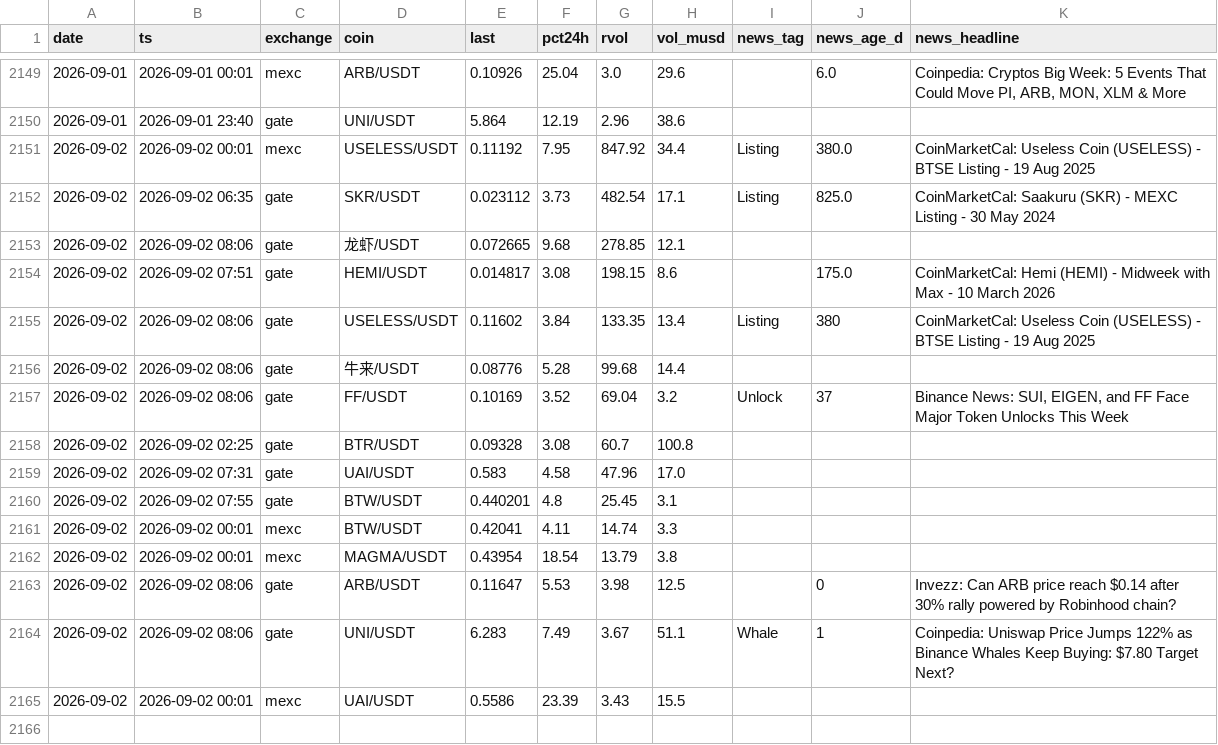
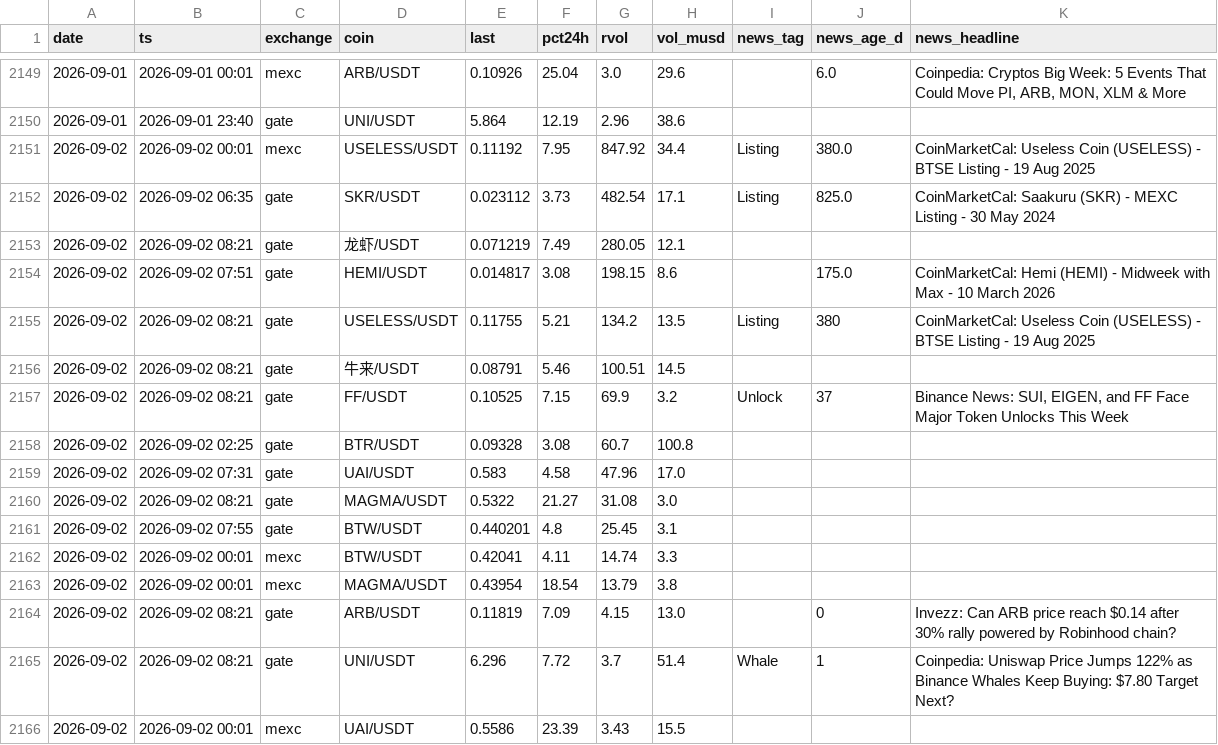
Before and after one commit to ChrisM001/scanner-site, a CSV file: crypto_scan_log.csv, drawn as a sheet; only a part is shown, gaps mark what is left out.

```diff
--- a/crypto_scan_log.csv
+++ b/crypto_scan_log.csv
@@ -2152,9 +2152,10 @@ date,ts,exchange,coin,last,pct24h,rvol,vol_musd,news_tag,news_age_d,news_headlin
 2026-09-02,2026-09-02 06:35,gate,SKR/USDT,0.023112,3.73,482.54,17.1,Listing,825.0,CoinMarketCal: Saakuru (SKR) - MEXC Listing - 30 May 2024
-2026-09-02,2026-09-02 08:06,gate,龙虾/USDT,0.072665,9.68,278.85,12.1,,,
+2026-09-02,2026-09-02 08:21,gate,龙虾/USDT,0.071219,7.49,280.05,12.1,,,
 2026-09-02,2026-09-02 07:51,gate,HEMI/USDT,0.014817,3.08,198.15,8.6,,175.0,CoinMarketCal: Hemi (HEMI) - Midweek with Max - 10 March 2026
-2026-09-02,2026-09-02 08:06,gate,USELESS/USDT,0.11602,3.84,133.35,13.4,Listing,380,CoinMarketCal: Useless Coin (USELESS) - BTSE Listing - 19 Aug 2025
-2026-09-02,2026-09-02 08:06,gate,牛来/USDT,0.08776,5.28,99.68,14.4,,,
-2026-09-02,2026-09-02 08:06,gate,FF/USDT,0.10169,3.52,69.04,3.2,Unlock,37,"Binance News: SUI, EIGEN, and FF Face Major Token Unlocks This Week"
+2026-09-02,2026-09-02 08:21,gate,USELESS/USDT,0.11755,5.21,134.2,13.5,Listing,380,CoinMarketCal: Useless Coin (USELESS) - BTSE Listing - 19 Aug 2025
+2026-09-02,2026-09-02 08:21,gate,牛来/USDT,0.08791,5.46,100.51,14.5,,,
+2026-09-02,2026-09-02 08:21,gate,FF/USDT,0.10525,7.15,69.9,3.2,Unlock,37,"Binance News: SUI, EIGEN, and FF Face Major Token Unlocks This Week"
 2026-09-02,2026-09-02 02:25,gate,BTR/USDT,0.09328,3.08,60.7,100.8,,,
 2026-09-02,2026-09-02 07:31,gate,UAI/USDT,0.583,4.58,47.96,17.0,,,
+2026-09-02,2026-09-02 08:21,gate,MAGMA/USDT,0.5322,21.27,31.08,3.0,,,
 2026-09-02,2026-09-02 07:55,gate,BTW/USDT,0.440201,4.8,25.45,3.1,,,
@@ -2162,4 +2163,4 @@ date,ts,exchange,coin,last,pct24h,rvol,vol_musd,news_tag,news_age_d,news_headlin
 2026-09-02,2026-09-02 00:01,mexc,MAGMA/USDT,0.43954,18.54,13.79,3.8,,,
-2026-09-02,2026-09-02 08:06,gate,ARB/USDT,0.11647,5.53,3.98,12.5,,0,Invezz: Can ARB price reach $0.14 after 30% rally powered by Robinhood chain?
-2026-09-02,2026-09-02 08:06,gate,UNI/USDT,6.283,7.49,3.67,51.1,Whale,1,Coinpedia: Uniswap Price Jumps 122% as Binance Whales Keep Buying: $7.80 Target Next?
+2026-09-02,2026-09-02 08:21,gate,ARB/USDT,0.11819,7.09,4.15,13.0,,0,Invezz: Can ARB price reach $0.14 after 30% rally powered by Robinhood chain?
+2026-09-02,2026-09-02 08:21,gate,UNI/USDT,6.296,7.72,3.7,51.4,Whale,1,Coinpedia: Uniswap Price Jumps 122% as Binance Whales Keep Buying: $7.80 Target Next?
 2026-09-02,2026-09-02 00:01,mexc,UAI/USDT,0.5586,23.39,3.43,15.5,,,
```
Also changed, not shown: 1 other file.
